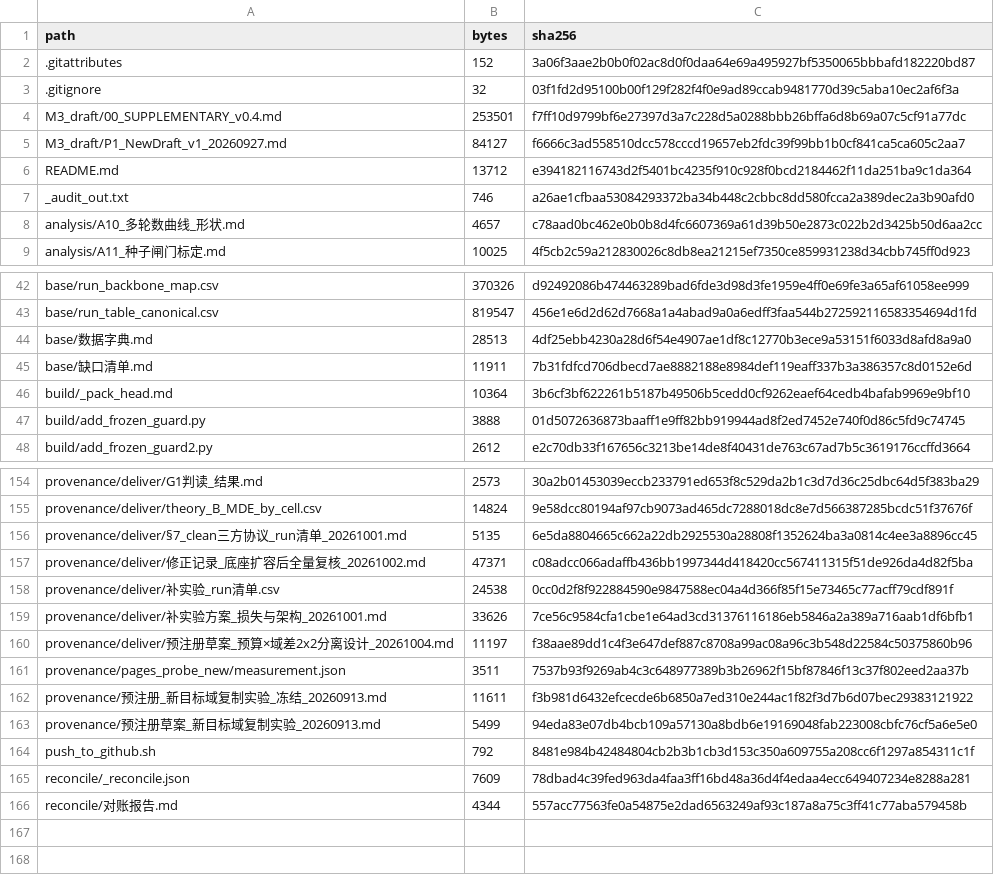
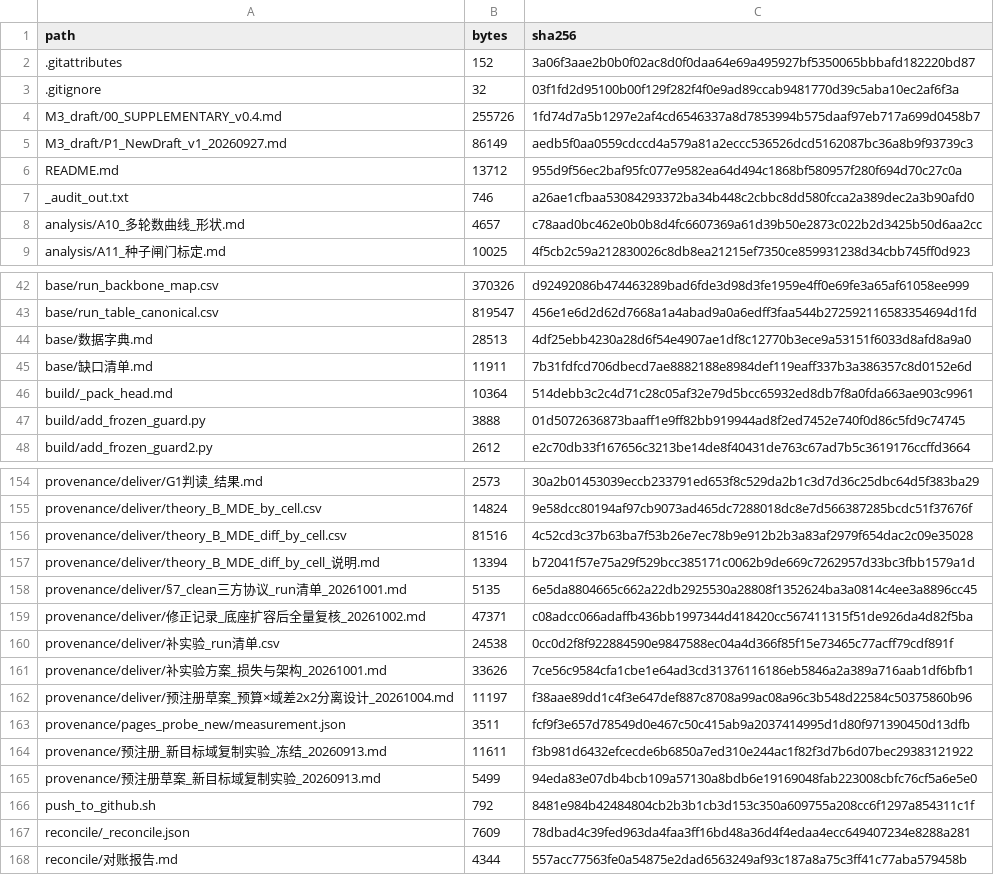
Before and after one commit to YBP2005/Cross-Domain-YOLOv12, a CSV file: MANIFEST_sha256.csv, drawn as a sheet; only a part is shown, gaps mark what is left out.

Commit message:
Novelty pass: scope the sign claim, fix the column hierarchy, and ship the difference-quantity MDE table
Four main-text and two supplement additions, all from reviewer suggestions on the
novelty and metric-validity dimensions.

- Section 1 now says outright that 'a sign can move' is not what is new here, because
  the annotation-budget axis in detection already carries that observation [18]; what
  is new is which intervention moves it, under which pairing, on what criterion.
- The figure caption names the test column as the primary column and the val-best
  column as the reported sensitivity, and groups sections 4.3, 4.4 and the 2x2 of
  section 5 as the sensitivity set.
- Section 4.5 states that the 21-of-25 held-out count is not an independent-prediction
  accuracy: the independent units are the seven families, the reading is four of the
  six families that carry all five label budgets, and no family-level permutation p is
  attached to it. No p was invented to fill that gap.
- Section 9 adds a bullet reporting that mAP50 and mAP50-95 disagree in sign on 4 of
  the 15 long-budget cells (the supplement's Fig. S3, which the main text had never
  cited), and that mAP50-95 is the primary metric as a result.
- The supplement now carries a table putting the same within-domain corpora under the
  three conventions side by side, with sample sizes, so the three readings are not read
  as three answers to one question.

New artifact: provenance/deliver/theory_B_MDE_diff_by_cell.csv, the archive-wide
per-cell minimum detectable difference for the contrast quantities (402 rows), with a
note. Three positive controls reproduce the printed values, and the 61 endpoint rows
match A9 row by row, 0 mismatches.

MANIFEST 167, 35 pages, guards green.

```diff
--- a/MANIFEST_sha256.csv
+++ b/MANIFEST_sha256.csv
@@ -3,5 +3,5 @@ path,bytes,sha256
 .gitignore,32,03f1fd2d95100b00f129f282f4f0e9ad89ccab9481770d39c5aba10ec2af6f3a
-M3_draft/00_SUPPLEMENTARY_v0.4.md,253501,f7ff10d9799bf6e27397d3a7c228d5a0288bbb26bffa6d8b69a07c5cf91a77dc
-M3_draft/P1_NewDraft_v1_20260927.md,84127,f6666c3ad558510dcc578cccd19657eb2fdc39f99bb1b0cf841ca5ca605c2aa7
-README.md,13712,e394182116743d2f5401bc4235f910c928f0bcd2184462f11da251ba9c1da364
+M3_draft/00_SUPPLEMENTARY_v0.4.md,255726,1fd74d7a5b1297e2af4cd6546337a8d7853994b575daaf97eb717a699d0458b7
+M3_draft/P1_NewDraft_v1_20260927.md,86149,aedb5f0aa0559cdccd4a579a81a2eccc536526dcd5162087bc36a8b9f93739c3
+README.md,13712,955d9f56ec2baf95fc077e9582ea64d494c1868bf580957f280f694d70c27c0a
 _audit_out.txt,746,a26ae1cfbaa53084293372ba34b448c2cbbc8dd580fcca2a389dec2a3b90afd0
@@ -45,3 +45,3 @@ base/数据字典.md,28513,4df25ebb4230a28d6f54e4907ae1df8c12770b3ece9a53151f603
 base/缺口清单.md,11911,7b31fdfcd706dbecd7ae8882188e8984def119eaff337b3a386357c8d0152e6d
-build/_pack_head.md,10364,3b6cf3bf622261b5187b49506b5cedd0cf9262eaef64cedb4bafab9969e9bf10
+build/_pack_head.md,10364,514debb3c2c4d71c28c05af32e79d5bcc65932ed8db7f8a0fda663ae903c9961
 build/add_frozen_guard.py,3888,01d5072636873baaff1e9ff82bb919944ad8f2ed7452e740f0d86c5fd9c74745
@@ -155,2 +155,4 @@ provenance/deliver/G1判读_结果.md,2573,30a2b01453039eccb233791ed653f8c529da2
 provenance/deliver/theory_B_MDE_by_cell.csv,14824,9e58dcc80194af97cb9073ad465dc7288018dc8e7d566387285bcdc51f37676f
+provenance/deliver/theory_B_MDE_diff_by_cell.csv,81516,4c52cd3c37b63ba7f53b26e7ec78b9e912b2b3a83af2979f654dac2c09e35028
+provenance/deliver/theory_B_MDE_diff_by_cell_说明.md,13394,b72041f57e75a29f529bcc385171c0062b9de669c7262957d33bc3fbb1579a1d
 provenance/deliver/§7_clean三方协议_run清单_20261001.md,5135,6e5da8804665c662a22db2925530a28808f1352624ba3a0814c4ee3a8896cc45
@@ -160,3 +162,3 @@ provenance/deliver/补实验方案_损失与架构_20261001.md,33626,7ce56c9584c
 provenance/deliver/预注册草案_预算×域差2x2分离设计_20261004.md,11197,f38aae89dd1c4f3e647def887c8708a99ac08a96c3b548d22584c50375860b96
-provenance/pages_probe_new/measurement.json,3511,7537b93f9269ab4c3c648977389b3b26962f15bf87846f13c37f802eed2aa37b
+provenance/pages_probe_new/measurement.json,3511,fcf9f3e657d78549d0e467c50c415ab9a2037414995d1d80f971390450d13dfb
 provenance/预注册_新目标域复制实验_冻结_20260913.md,11611,f3b981d6432efcecde6b6850a7ed310e244ac1f82f3d7b6d07bec29383121922
```
Also changed, not shown: 7 other files.
